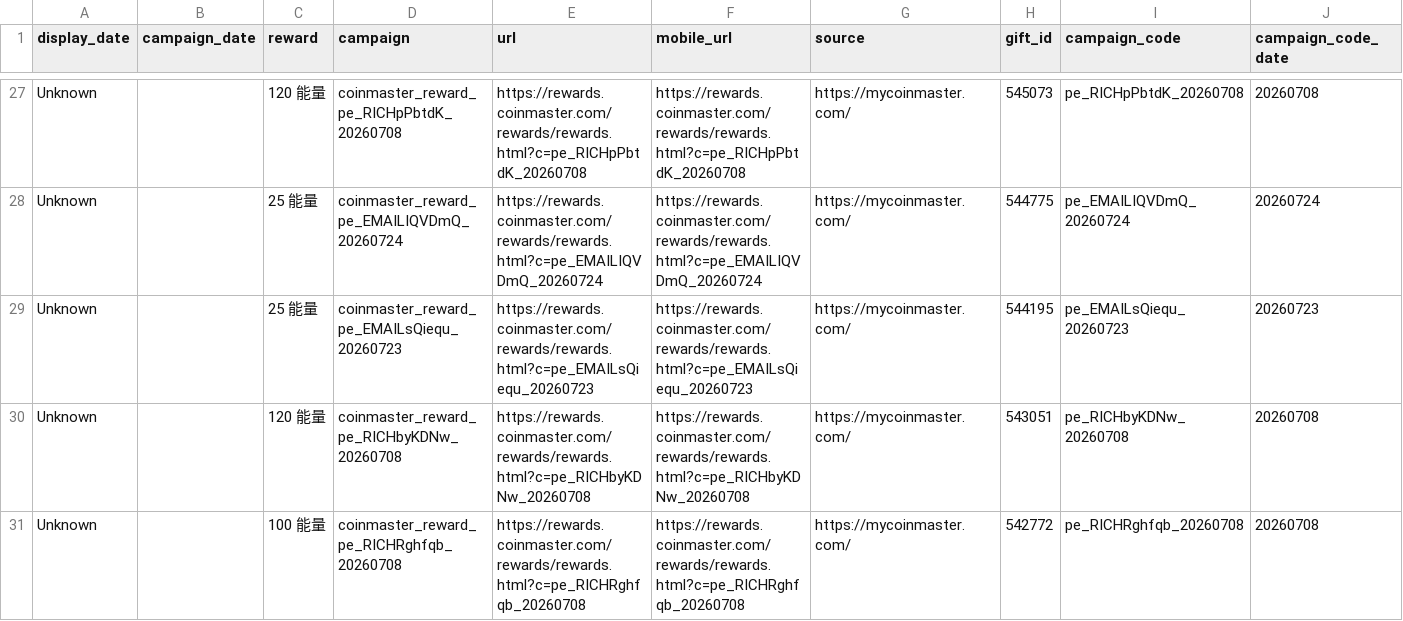
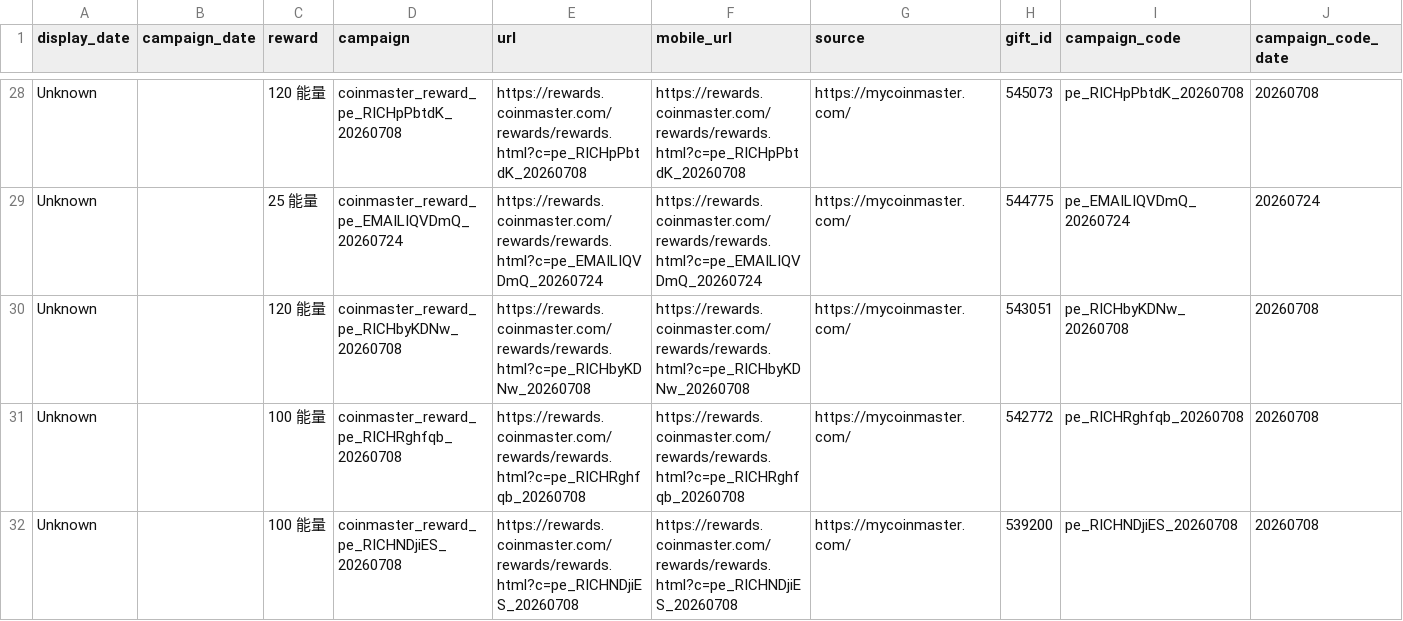
Before and after one commit to Der46/coin_fetch, a CSV file: output/coinmaster_rewards.csv, drawn as a sheet; only a part is shown, gaps mark what is left out; the shorter side is filled out with more unchanged rows; removed rows and columns are numbered as before the commit, all else as after; rows hold the shown columns only; the diff covers the shown part only; the diff names each change by its address in the sheet, - before the commit and + after, or states it on an @@ line.

```diff
--- a/output/coinmaster_rewards.csv
+++ b/output/coinmaster_rewards.csv
-row 29: Unknown |  | 25 能量 | coinmaster_reward_pe_EMAILsQiequ_20260723 | https://rewards.coinmaster.com/rewards/rewards.html?c=pe_EMAILsQiequ_20260723 | https://rewards.coinmaster.com/rewards/rewards.html?c=pe_EMAILsQiequ_20260723 | https://mycoinmaster.com/ | 544195 | pe_EMAILsQiequ_20260723 | 20260723
```
Also changed, not shown: 6 added rows, 5 removed rows and 12 edited cells elsewhere in this file, 4 other files.
